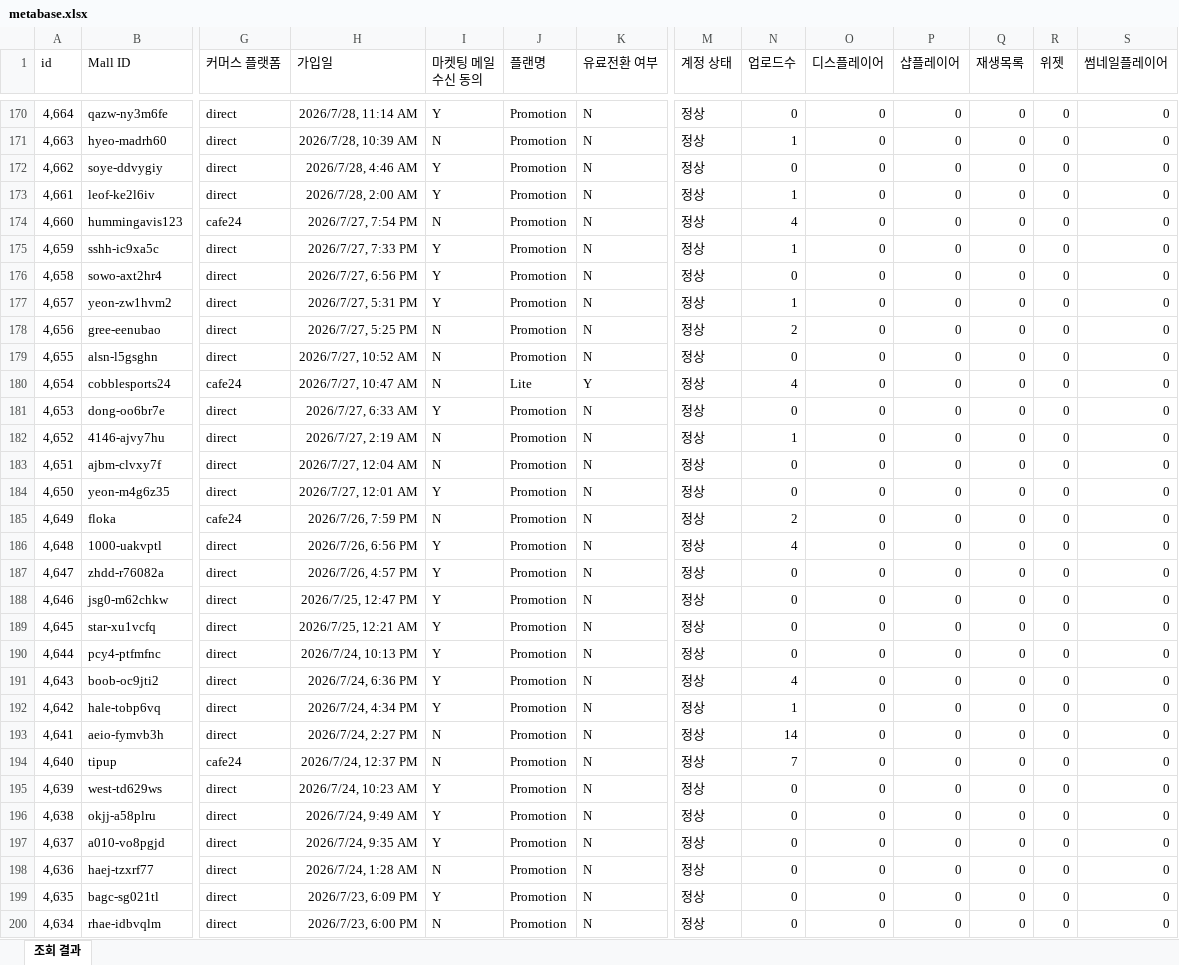
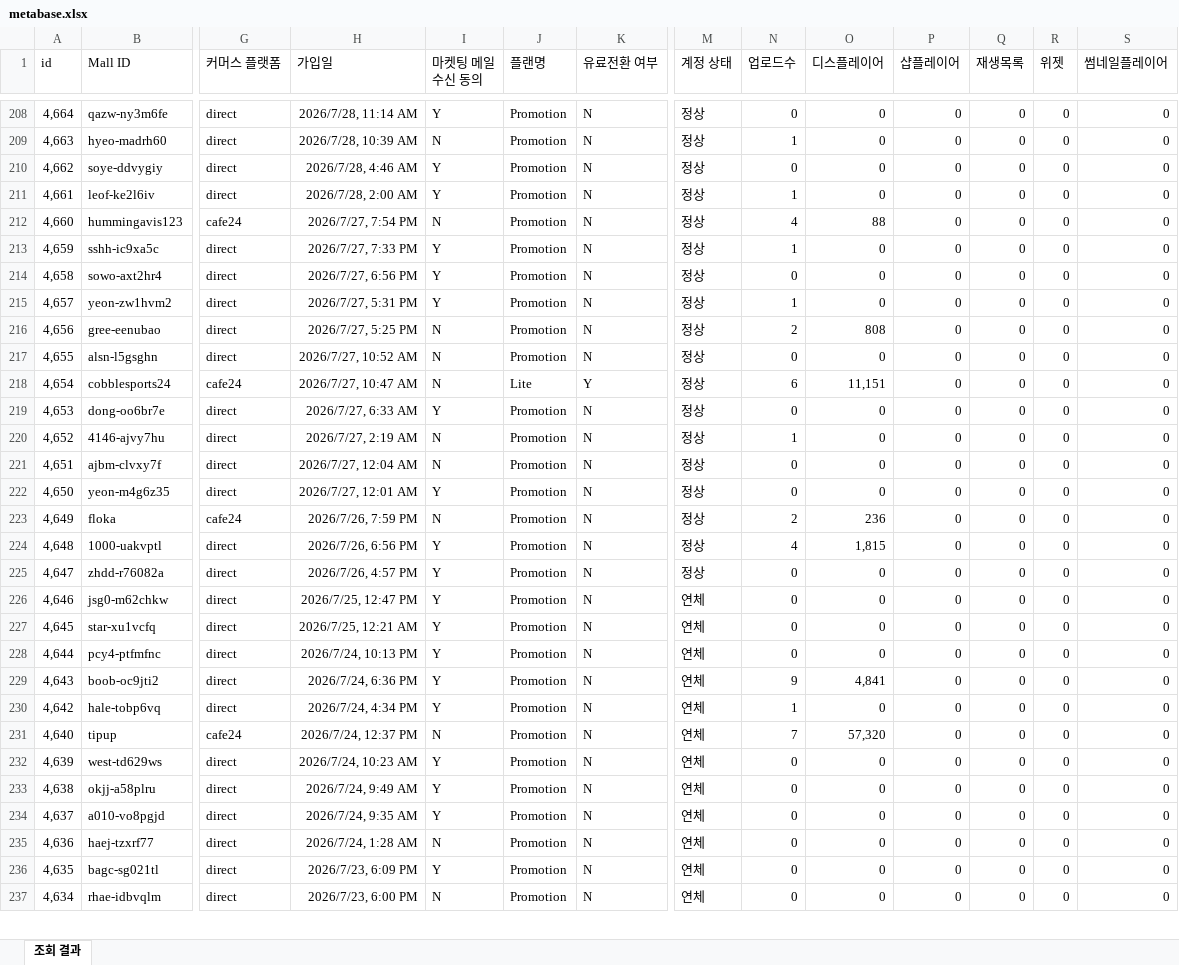
Before and after one commit to CTND-Marketing/charlla, an Excel workbook: data/2026-08/metabase.xlsx, sheet 조회 결과, drawn as a sheet; only a part is shown, gaps mark what is left out; values as stored, in another font and other column widths than the file's, no borders; removed rows and columns are numbered as before the commit, all else as after; rows hold the shown columns only; the diff covers the shown part only; the diff names each change by its address in the sheet, - before the commit and + after, or states it on an @@ line.

```diff
--- a/data/2026-08/metabase.xlsx (sheet 조회 결과)
+++ b/data/2026-08/metabase.xlsx (sheet 조회 결과)
-O212 (디스플레이어): 0
+O212 (디스플레이어): 88
-O216 (디스플레이어): 0
+O216 (디스플레이어): 808
-N218 (업로드수): 4
+N218 (업로드수): 6
-O218 (디스플레이어): 0
+O218 (디스플레이어): 11,151
-O223 (디스플레이어): 0
+O223 (디스플레이어): 236
-O224 (디스플레이어): 0
+O224 (디스플레이어): 1,815
-M226:M230 (계정 상태): 정상
+M226:M230 (계정 상태): 연체
-N229 (업로드수): 4
+N229 (업로드수): 9
-O229 (디스플레이어): 0
+O229 (디스플레이어): 4,841
-row 193: 4,641 | aeio-fymvb3h | direct | 2026/7/24, 2:27 PM | N | Promotion | N | 정상 | 14 | 0 | 0 | 0 | 0 | 0
-M231:M237 (계정 상태): 정상
+M231:M237 (계정 상태): 연체
-O231 (디스플레이어): 0
+O231 (디스플레이어): 57,320
```
Also changed, not shown: 38 added rows, 8 removed rows and 709 edited cells elsewhere in this sheet, 2 other files.
